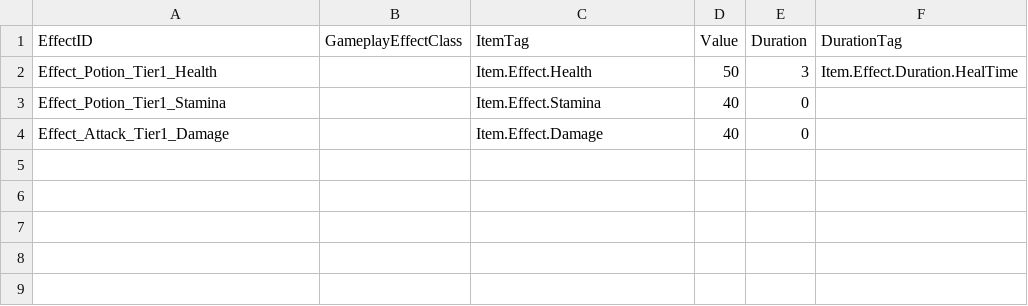
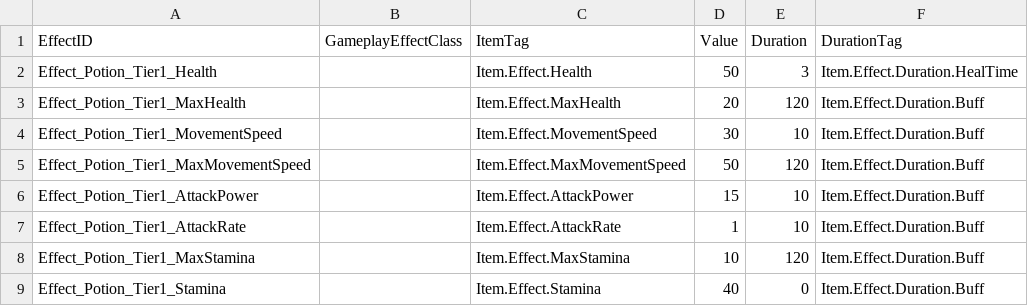
Before and after one commit to WantedRPG/Soulslike, a CSV file: Content/Data/ItemData/DT_Effect.csv, drawn as a sheet.

```diff
--- a/Content/Data/ItemData/DT_Effect.csv
+++ b/Content/Data/ItemData/DT_Effect.csv
@@ -2,3 +2,8 @@
 Effect_Potion_Tier1_Health,,Item.Effect.Health,50,3,Item.Effect.Duration.HealTime
-Effect_Potion_Tier1_Stamina,,Item.Effect.Stamina,40,0,
-Effect_Attack_Tier1_Damage,,Item.Effect.Damage,40,0,
+Effect_Potion_Tier1_MaxHealth,,Item.Effect.MaxHealth,20,120,Item.Effect.Duration.Buff
+Effect_Potion_Tier1_MovementSpeed,,Item.Effect.MovementSpeed,30,10,Item.Effect.Duration.Buff
+Effect_Potion_Tier1_MaxMovementSpeed,,Item.Effect.MaxMovementSpeed,50,120,Item.Effect.Duration.Buff
+Effect_Potion_Tier1_AttackPower,,Item.Effect.AttackPower,15,10,Item.Effect.Duration.Buff
+Effect_Potion_Tier1_AttackRate,,Item.Effect.AttackRate,1,10,Item.Effect.Duration.Buff
+Effect_Potion_Tier1_MaxStamina,,Item.Effect.MaxStamina,10,120,Item.Effect.Duration.Buff
+Effect_Potion_Tier1_Stamina,,Item.Effect.Stamina,40,0,Item.Effect.Duration.Buff
```
Also changed, not shown: Content/Data/ItemData/DT_Item.csv, Content/Data/ItemData/DT_ItemToEffect.csv, 13 other files.
